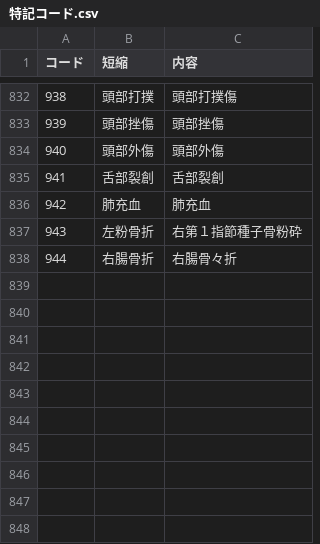
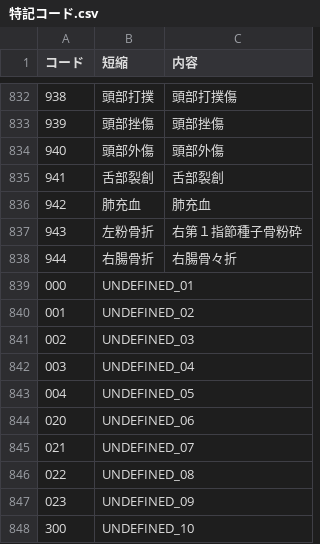
Before and after one commit to hankehly/JapanHorseRaceAnalytics, a CSV file: seeds/特記コード.csv, drawn as a sheet; only a part is shown, gaps mark what is left out.

```diff
--- a/seeds/特記コード.csv
+++ b/seeds/特記コード.csv
@@ -838 +838,11 @@
 "944",右腸骨折,右腸骨々折
+"000",UNDEFINED_01,
+"001",UNDEFINED_02,
+"002",UNDEFINED_03,
+"003",UNDEFINED_04,
+"004",UNDEFINED_05,
+"020",UNDEFINED_06,
+"021",UNDEFINED_07,
+"022",UNDEFINED_08,
+"023",UNDEFINED_09,
+"300",UNDEFINED_10,
```
Also changed, not shown: 4 other files.
